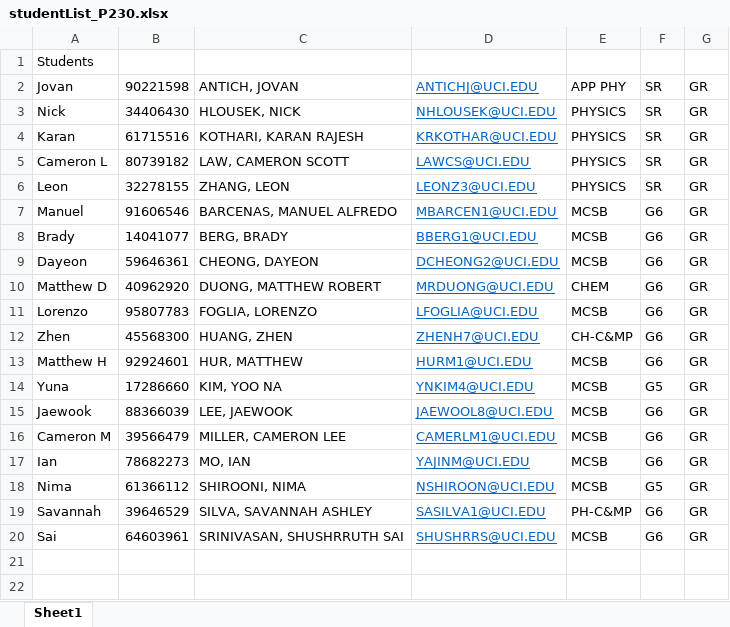
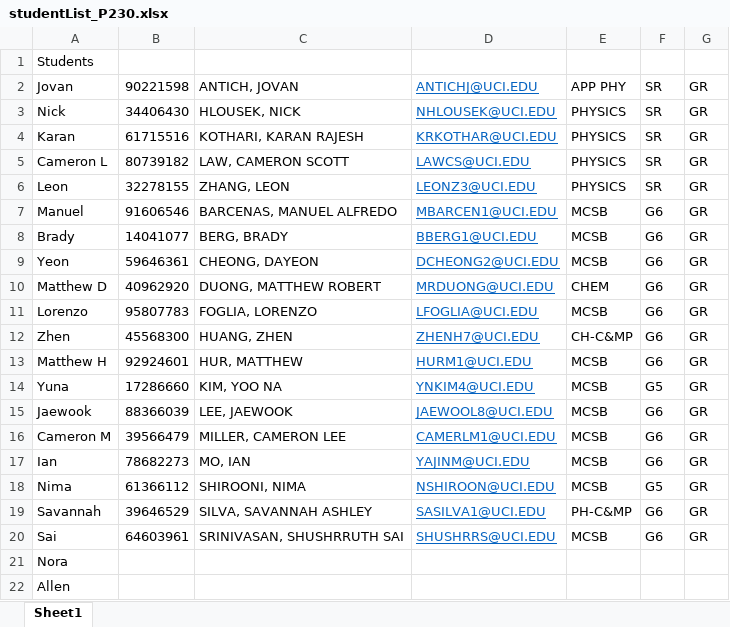
Before and after one commit to allardjun/makeSmallGroups, an Excel workbook: studentList_P230.xlsx, sheet Sheet1, drawn as a sheet; values as stored, in another font and other column widths than the file's, no borders; the diff names each change by its address in the sheet, - before the commit and + after, or states it on an @@ line.

```diff
--- a/studentList_P230.xlsx (sheet Sheet1)
+++ b/studentList_P230.xlsx (sheet Sheet1)
-A9: Dayeon
+A9: Yeon
+row 21: Nora
+row 22: Allen
```
Also changed, not shown: 5 other files.
